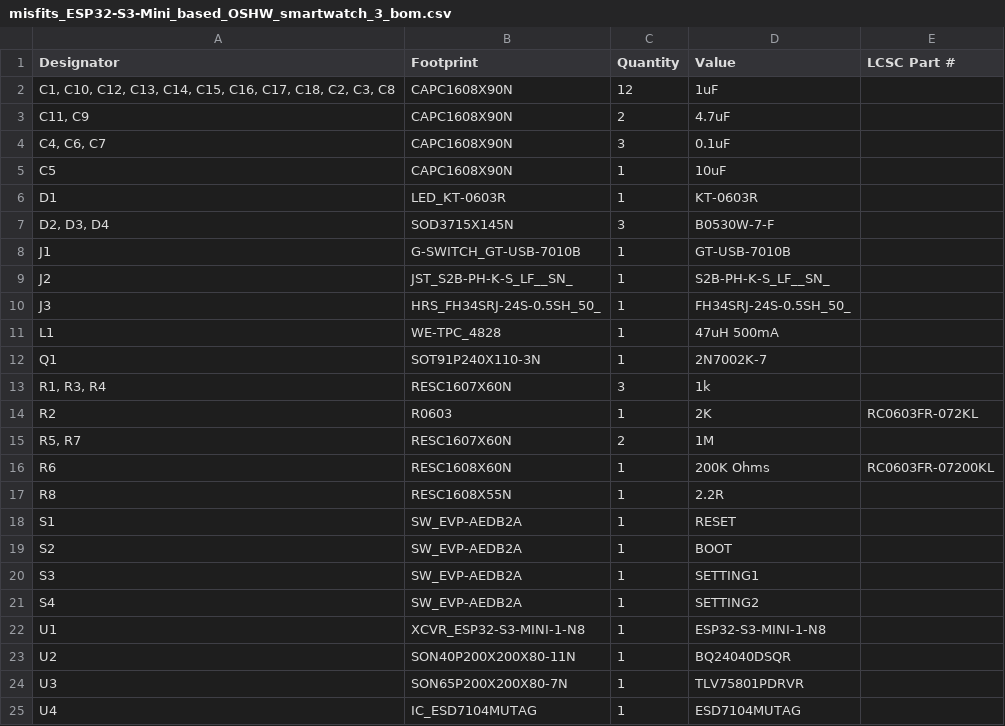
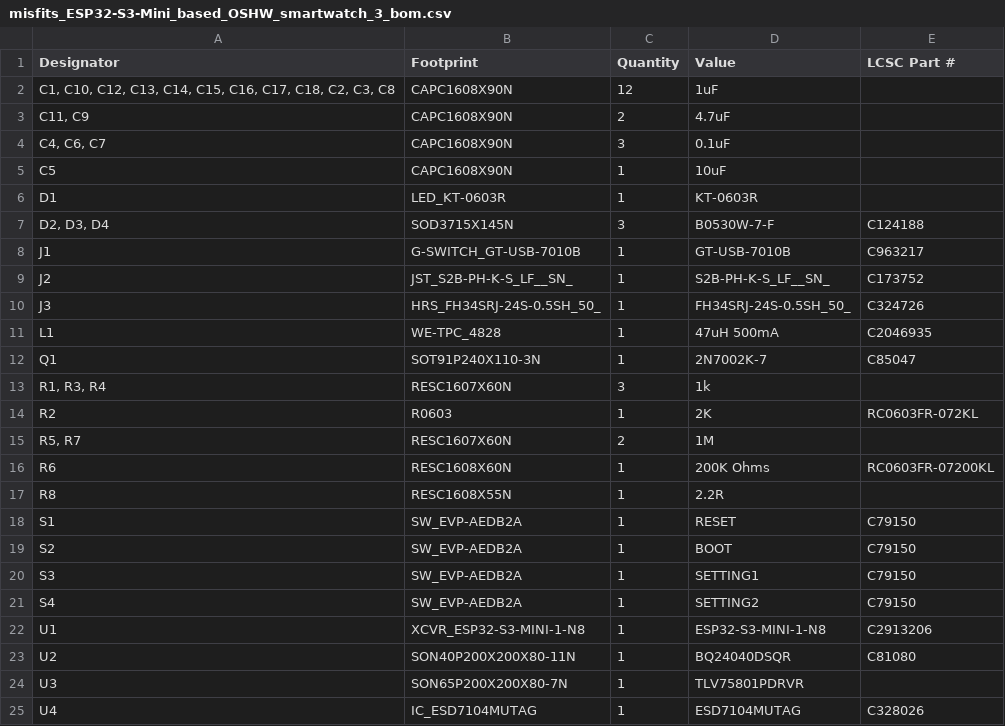
Before and after one commit to Red-Lucy-Engineering/misfits, a CSV file: production/misfits_ESP32-S3-Mini_based_OSHW_smartwatch_3_bom.csv, drawn as a sheet.

```diff
--- a/production/misfits_ESP32-S3-Mini_based_OSHW_smartwatch_3_bom.csv
+++ b/production/misfits_ESP32-S3-Mini_based_OSHW_smartwatch_3_bom.csv
@@ -6,8 +6,8 @@ C5,CAPC1608X90N,1,10uF,
 D1,LED_KT-0603R,1,KT-0603R,
-"D2, D3, D4",SOD3715X145N,3,B0530W-7-F,
-J1,G-SWITCH_GT-USB-7010B,1,GT-USB-7010B,
-J2,JST_S2B-PH-K-S_LF__SN_,1,S2B-PH-K-S_LF__SN_,
-J3,HRS_FH34SRJ-24S-0.5SH_50_,1,FH34SRJ-24S-0.5SH_50_,
-L1,WE-TPC_4828,1,47uH 500mA,
-Q1,SOT91P240X110-3N,1,2N7002K-7,
+"D2, D3, D4",SOD3715X145N,3,B0530W-7-F,C124188
+J1,G-SWITCH_GT-USB-7010B,1,GT-USB-7010B,C963217
+J2,JST_S2B-PH-K-S_LF__SN_,1,S2B-PH-K-S_LF__SN_,C173752
+J3,HRS_FH34SRJ-24S-0.5SH_50_,1,FH34SRJ-24S-0.5SH_50_,C324726
+L1,WE-TPC_4828,1,47uH 500mA,C2046935
+Q1,SOT91P240X110-3N,1,2N7002K-7,C85047
 "R1, R3, R4",RESC1607X60N,3,1k,
@@ -17,9 +17,9 @@ R6,RESC1608X60N,1,200K Ohms,RC0603FR-07200KL
 R8,RESC1608X55N,1,2.2R,
-S1,SW_EVP-AEDB2A,1,RESET,
-S2,SW_EVP-AEDB2A,1,BOOT,
-S3,SW_EVP-AEDB2A,1,SETTING1,
-S4,SW_EVP-AEDB2A,1,SETTING2,
-U1,XCVR_ESP32-S3-MINI-1-N8,1,ESP32-S3-MINI-1-N8,
-U2,SON40P200X200X80-11N,1,BQ24040DSQR,
+S1,SW_EVP-AEDB2A,1,RESET,C79150
+S2,SW_EVP-AEDB2A,1,BOOT,C79150
+S3,SW_EVP-AEDB2A,1,SETTING1,C79150
+S4,SW_EVP-AEDB2A,1,SETTING2,C79150
+U1,XCVR_ESP32-S3-MINI-1-N8,1,ESP32-S3-MINI-1-N8,C2913206
+U2,SON40P200X200X80-11N,1,BQ24040DSQR,C81080
 U3,SON65P200X200X80-7N,1,TLV75801PDRVR,
-U4,IC_ESD7104MUTAG,1,ESD7104MUTAG,
+U4,IC_ESD7104MUTAG,1,ESD7104MUTAG,C328026
```
Also changed, not shown: 2 other files.
